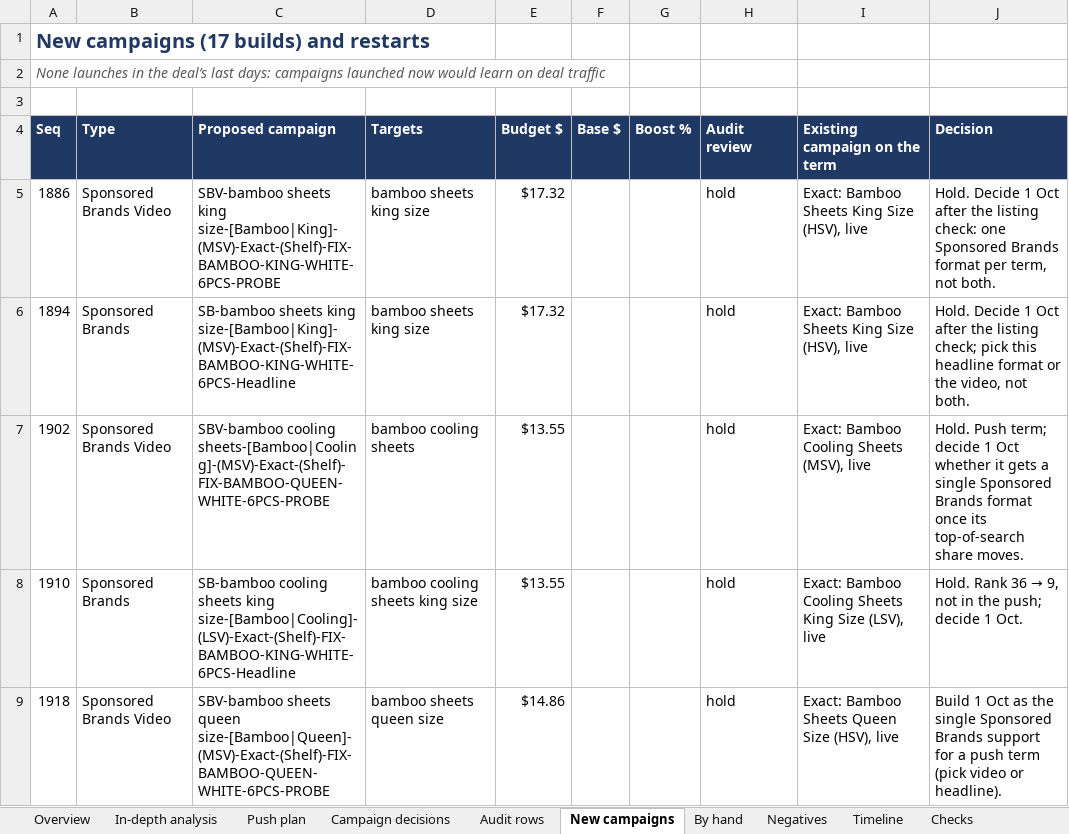
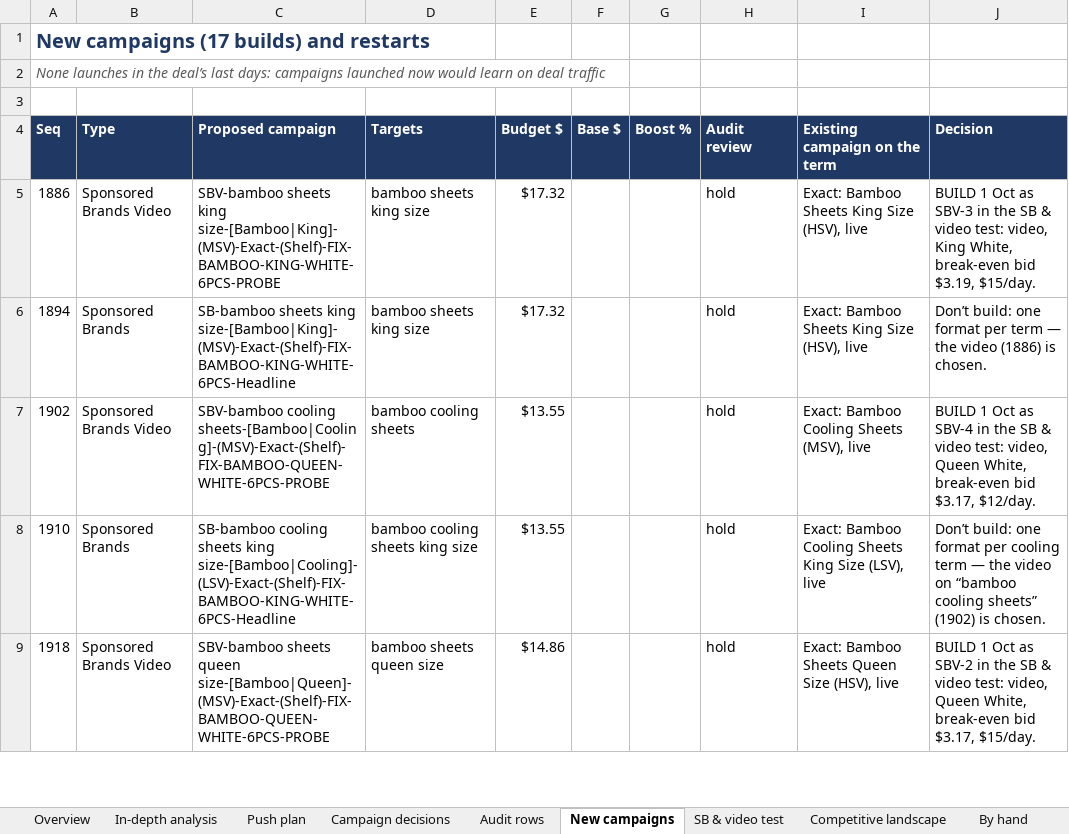
Before and after one commit to zarlish-web/PPC-Audit-, an Excel workbook: docs/B6_Campaign_Decisions_20260929.xlsx, sheet New campaigns, drawn as a sheet; only a part is shown; values as stored, in another font and other column widths than the file's, no borders; the diff covers the shown part only; the diff names each change by its address in the sheet, - before the commit and + after, or states it on an @@ line.

```diff
--- a/docs/B6_Campaign_Decisions_20260929.xlsx (sheet New campaigns)
+++ b/docs/B6_Campaign_Decisions_20260929.xlsx (sheet New campaigns)
+sheet tab: SB & video test
+sheet tab: Competitive landscape
-J5 (Decision): Hold. Decide 1 Oct after the listing check: one Sponsored Brands format per term, not both.
+J5 (Decision): BUILD 1 Oct as SBV-3 in the SB & video test: video, King White, break-even bid $3.19, $15/day.
-J6 (Decision): Hold. Decide 1 Oct after the listing check; pick this headline format or the video, not both.
+J6 (Decision): Don’t build: one format per term — the video (1886) is chosen.
-J7 (Decision): Hold. Push term; decide 1 Oct whether it gets a single Sponsored Brands format once its top-of-search share moves.
+J7 (Decision): BUILD 1 Oct as SBV-4 in the SB & video test: video, Queen White, break-even bid $3.17, $12/day.
@@ J8 (Decision): Hold. Rank 36 → 9, not in the push; decide 1 Oct. → Don’t build: one format per cooling term — the video on “bamboo cooling sheets” (1902) is chosen. @@
-J9 (Decision): Build 1 Oct as the single Sponsored Brands support for a push term (pick video or headline).
+J9 (Decision): BUILD 1 Oct as SBV-2 in the SB & video test: video, Queen White, break-even bid $3.17, $15/day.
```
Also changed, not shown: 5 edited cells elsewhere in this sheet, sheet Overview, sheet Timeline, docs/B6_Decision_Engine_Reference_20260929.xlsx, 1 other file.
